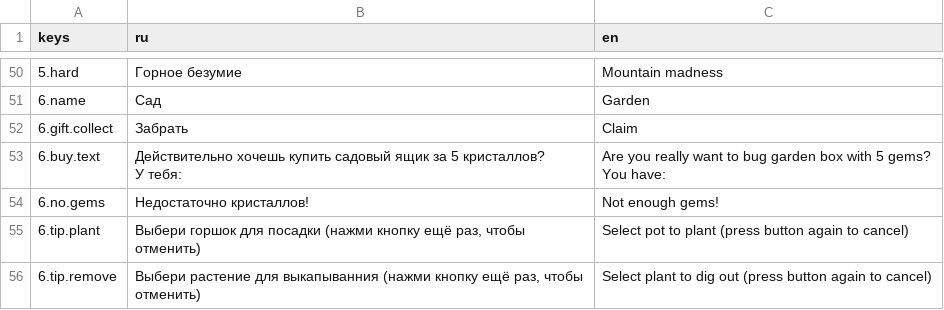
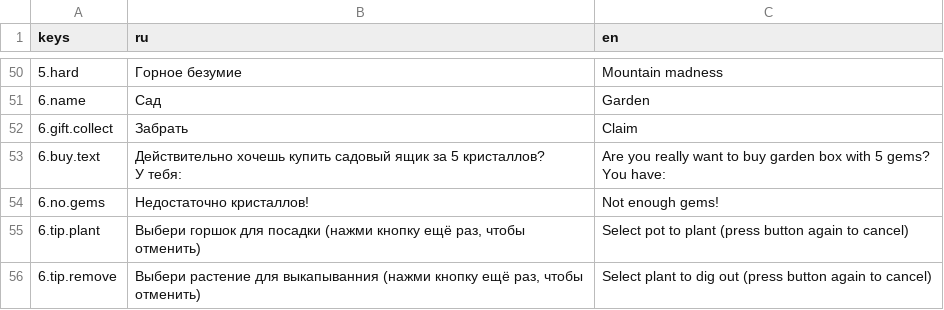
Before and after one commit to Diamond-Studio-GAMES/alpha-platformer2, a CSV file: misc/translations/minigames.csv, drawn as a sheet; only a part is shown, gaps mark what is left out.

Commit message:
Bump version to build 3, fix typo

```diff
--- a/misc/translations/minigames.csv
+++ b/misc/translations/minigames.csv
@@ -52,5 +52,5 @@ keys,ru,en
 6.gift.collect,Забрать,Claim
-6.buy.text,"Действительно хочешь купить садовый ящик за 5 кристаллов?
-У тебя: ","Are you really want to bug garden box with 5 gems?
-You have: "
+6.buy.text,"Действительно хочешь купить садовый ящик за 5 кристаллов?
+У тебя: ","Are you really want to buy garden box with 5 gems?
+You have: "
 6.no.gems,Недостаточно кристаллов!,Not enough gems!
```
Also changed, not shown: 1 other file.
